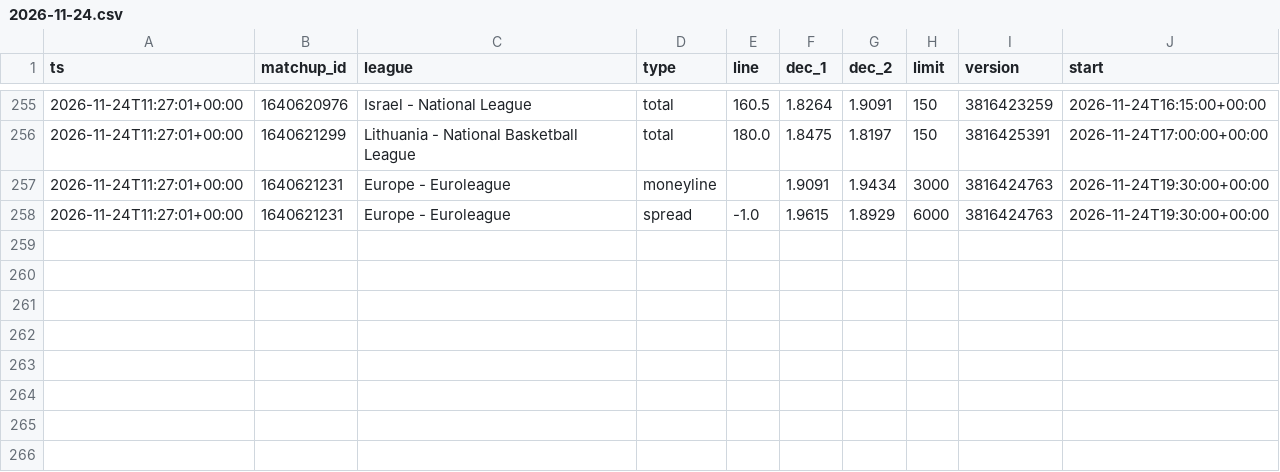
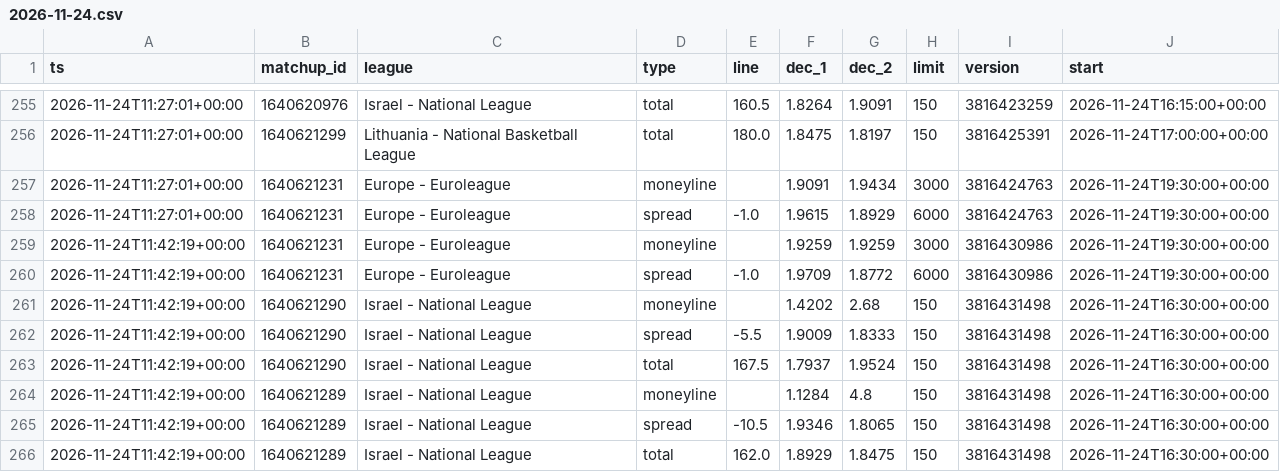
Before and after one commit to dataztrul/hoopsedge-odds, a CSV file: data/odds/2026-11-24.csv, drawn as a sheet; only a part is shown, gaps mark what is left out; the diff names each change by its address in the sheet, - before the commit and + after, or states it on an @@ line.

```diff
--- a/data/odds/2026-11-24.csv
+++ b/data/odds/2026-11-24.csv
+row 259: 2026-11-24T11:42:19+00:00 | 1640621231 | Europe - Euroleague | moneyline |  | 1.9259 | 1.9259 | 3000 | 3816430986 | 2026-11-24T19:30:00+00:00
+row 260: 2026-11-24T11:42:19+00:00 | 1640621231 | Europe - Euroleague | spread | -1.0 | 1.9709 | 1.8772 | 6000 | 3816430986 | 2026-11-24T19:30:00+00:00
+row 261: 2026-11-24T11:42:19+00:00 | 1640621290 | Israel - National League | moneyline |  | 1.4202 | 2.68 | 150 | 3816431498 | 2026-11-24T16:30:00+00:00
+row 262: 2026-11-24T11:42:19+00:00 | 1640621290 | Israel - National League | spread | -5.5 | 1.9009 | 1.8333 | 150 | 3816431498 | 2026-11-24T16:30:00+00:00
+row 263: 2026-11-24T11:42:19+00:00 | 1640621290 | Israel - National League | total | 167.5 | 1.7937 | 1.9524 | 150 | 3816431498 | 2026-11-24T16:30:00+00:00
+row 264: 2026-11-24T11:42:19+00:00 | 1640621289 | Israel - National League | moneyline |  | 1.1284 | 4.8 | 150 | 3816431498 | 2026-11-24T16:30:00+00:00
+row 265: 2026-11-24T11:42:19+00:00 | 1640621289 | Israel - National League | spread | -10.5 | 1.9346 | 1.8065 | 150 | 3816431498 | 2026-11-24T16:30:00+00:00
+row 266: 2026-11-24T11:42:19+00:00 | 1640621289 | Israel - National League | total | 162.0 | 1.8929 | 1.8475 | 150 | 3816431498 | 2026-11-24T16:30:00+00:00
```
Also changed, not shown: data/matchups.csv, 1 other file.
